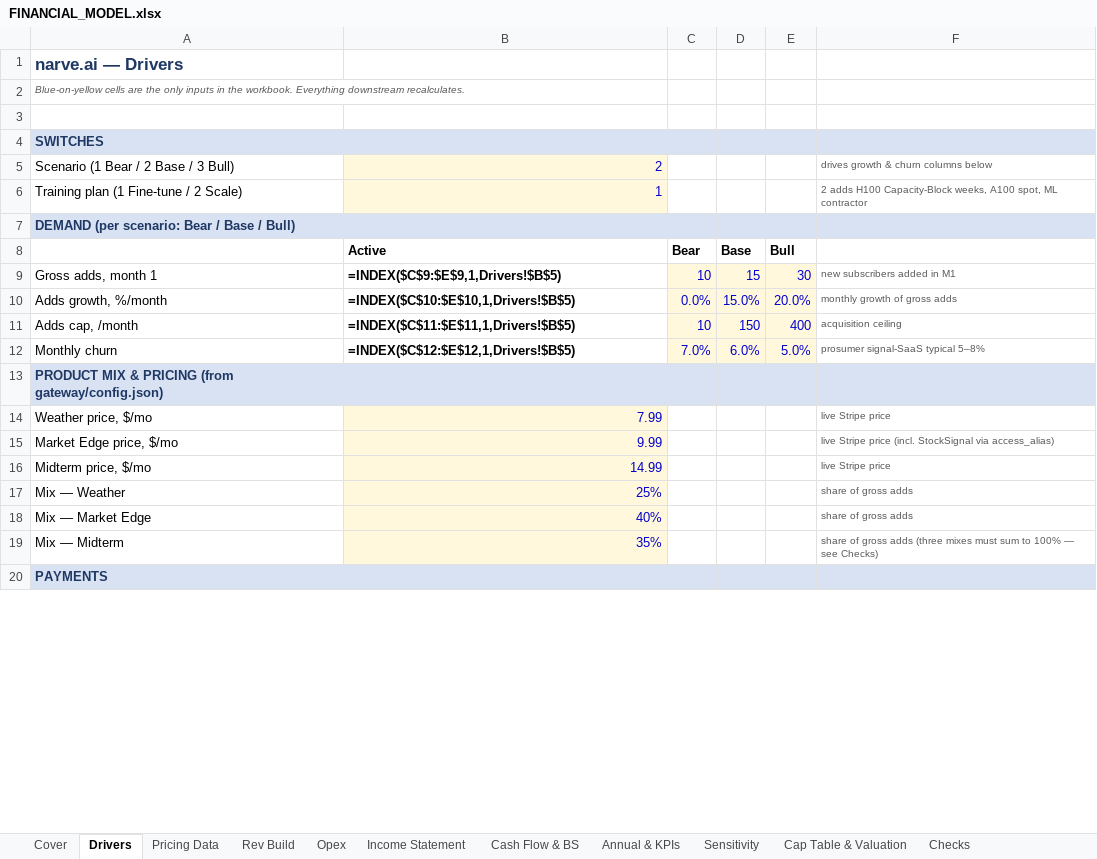
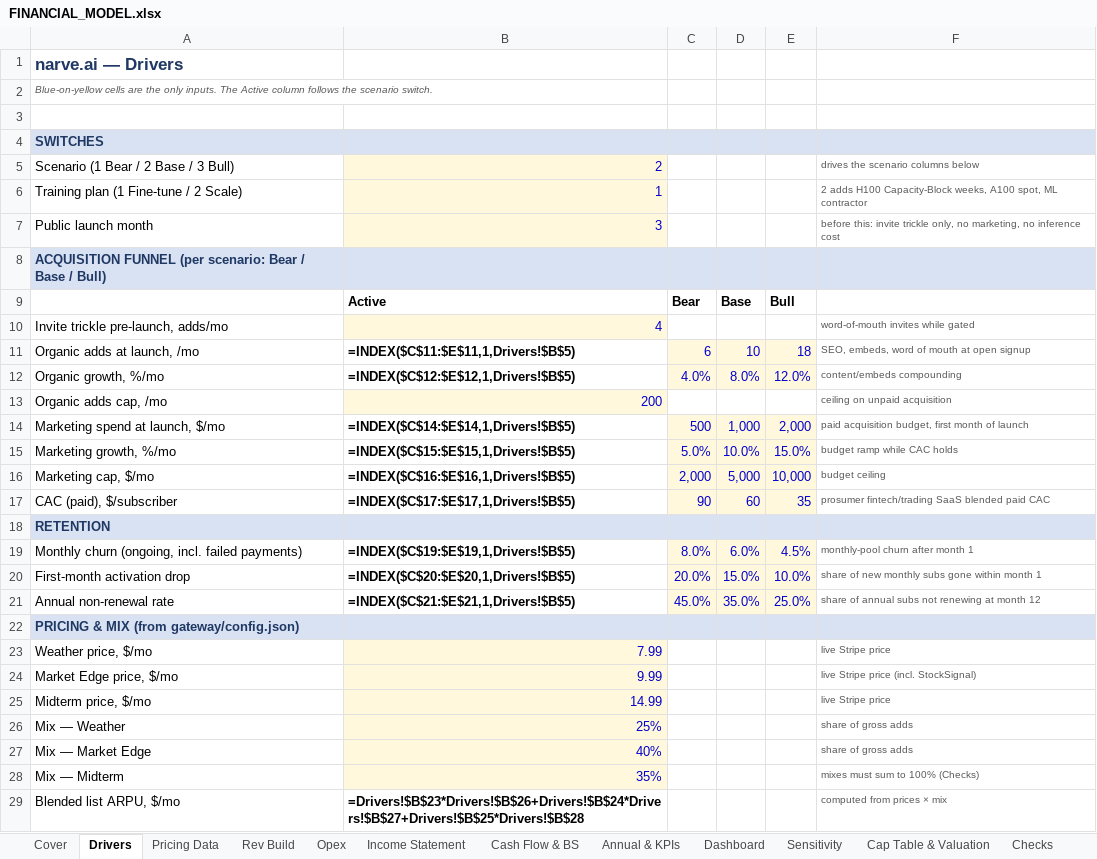
Before and after one commit to Jhabbig/Habbig, an Excel workbook: FINANCIAL_MODEL.xlsx, sheet Drivers, drawn as a sheet; only a part is shown; the shorter side is filled out with more unchanged rows; values as stored, in another font and other column widths than the file's, no borders; formulas without a stored value are shown as written; removed rows and columns are numbered as before the commit, all else as after; the diff covers the shown part only; the diff names each change by its address in the sheet, - before the commit and + after, or states it on an @@ line.

```diff
--- a/FINANCIAL_MODEL.xlsx (sheet Drivers)
+++ b/FINANCIAL_MODEL.xlsx (sheet Drivers)
+sheet tab: Dashboard
-A2: …the only inputs in the workbook. Everything downstream recalculates.
+A2: …the only inputs. The Active column follows the scenario switch.
-F5: drives growth & churn columns below
+F5: drives the scenario columns below
+row 7: Public launch month | 3 |  |  |  | before this: invite trickle only, no marketing, no inference cost
-A8: DEMAND (per scenario:…
+A8: ACQUISITION FUNNEL (per scenario:…
-row 9: Gross adds, month 1 | =INDEX($C$9:$E$9,1,Drivers!$B$5) | 10 | 15 | 30 | new subscribers added in M1
-row 10: Adds growth, %/month | =INDEX($C$10:$E$10,1,Drivers!$B$5) | 0.0% | 15.0% | 20.0% | monthly growth of gross adds
-row 11: Adds cap, /month | =INDEX($C$11:$E$11,1,Drivers!$B$5) | 10 | 150 | 400 | acquisition ceiling
-row 12: Monthly churn | =INDEX($C$12:$E$12,1,Drivers!$B$5) | 7.0% | 6.0% | 5.0% | prosumer signal-SaaS typical 5–8%
+row 10: Invite trickle pre-launch, adds/mo | 4 |  |  |  | word-of-mouth invites while gated
+row 11: Organic adds at launch, /mo | =INDEX($C$11:$E$11,1,Drivers!$B$5) | 6 | 10 | 18 | SEO, embeds, word of mouth at open signup
+row 12: Organic growth, %/mo | =INDEX($C$12:$E$12,1,Drivers!$B$5) | 4.0% | 8.0% | 12.0% | content/embeds compounding
+row 13: Organic adds cap, /mo | 200 |  |  |  | ceiling on unpaid acquisition
+row 14: Marketing spend at launch, $/mo | =INDEX($C$14:$E$14,1,Drivers!$B$5) | 500 | 1,000 | 2,000 | paid acquisition budget, first month of launch
+row 15: Marketing growth, %/mo | =INDEX($C$15:$E$15,1,Drivers!$B$5) | 5.0% | 10.0% | 15.0% | budget ramp while CAC holds
+row 16: Marketing cap, $/mo | =INDEX($C$16:$E$16,1,Drivers!$B$5) | 2,000 | 5,000 | 10,000 | budget ceiling
+row 17: CAC (paid), $/subscriber | =INDEX($C$17:$E$17,1,Drivers!$B$5) | 90 | 60 | 35 | prosumer fintech/trading SaaS blended paid CAC
-A18: PRODUCT MIX & PRICING (from gateway/config.json)
+A18: RETENTION
+row 19: Monthly churn (ongoing, incl. failed payments) | =INDEX($C$19:$E$19,1,Drivers!$B$5) | 8.0% | 6.0% | 4.5% | monthly-pool churn after month 1
+row 20: First-month activation drop | =INDEX($C$20:$E$20,1,Drivers!$B$5) | 20.0% | 15.0% | 10.0% | share of new monthly subs gone within month 1
+row 21: Annual non-renewal rate | =INDEX($C$21:$E$21,1,Drivers!$B$5) | 45.0% | 35.0% | 25.0% | share of annual subs not renewing at month 12
+row 22: PRICING & MIX (from gateway/config.json)
-F24: …price (incl. StockSignal via access_alias)
+F24: …price (incl. StockSignal)
-F28: share of gross adds (three mixes must sum to 100% — see Checks)
+F28: mixes must sum to 100% (Checks)
+row 29: Blended list ARPU, $/mo | =Drivers!$B$23*Drivers!$B$26+Drivers!$B$24*Drivers!$B$27+Drivers!$B$25*Drivers!$B$28 |  |  |  | computed from prices × mix
```
Also changed, not shown: 6 added rows, 4 removed rows and 20 edited cells elsewhere in this sheet, sheet Rev Build, sheet Opex, sheet Cash Flow & BS, sheet Sensitivity, sheet Income Statement, sheet Annual & KPIs, 4 more sheets, charts or pictures, 1 other file.
